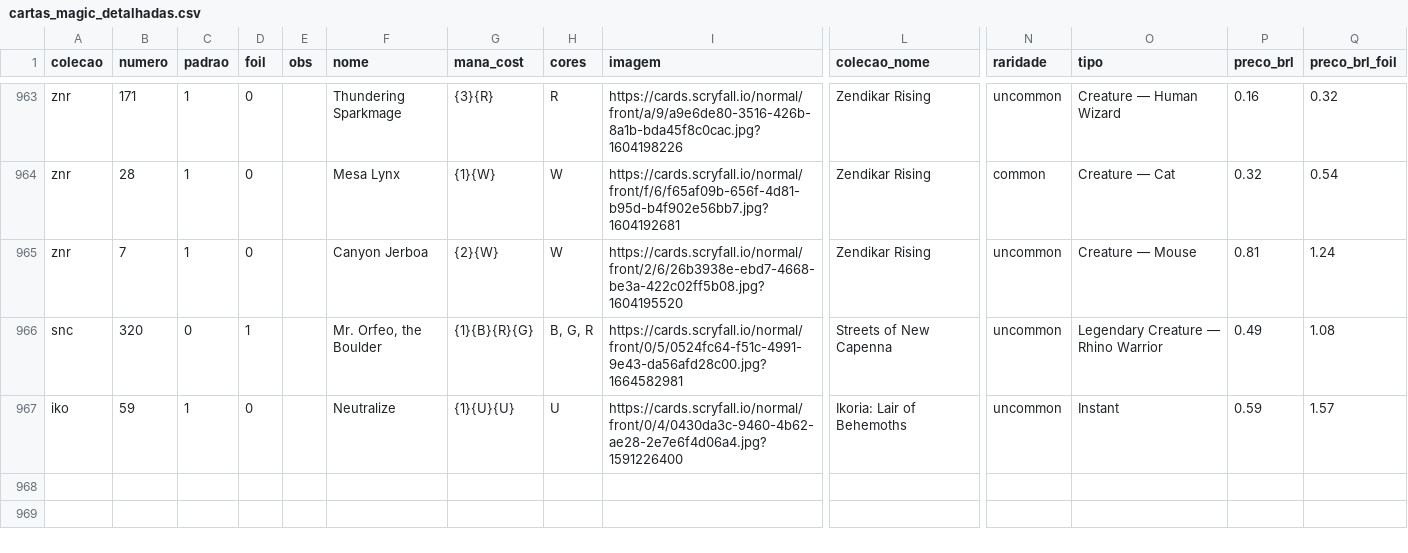
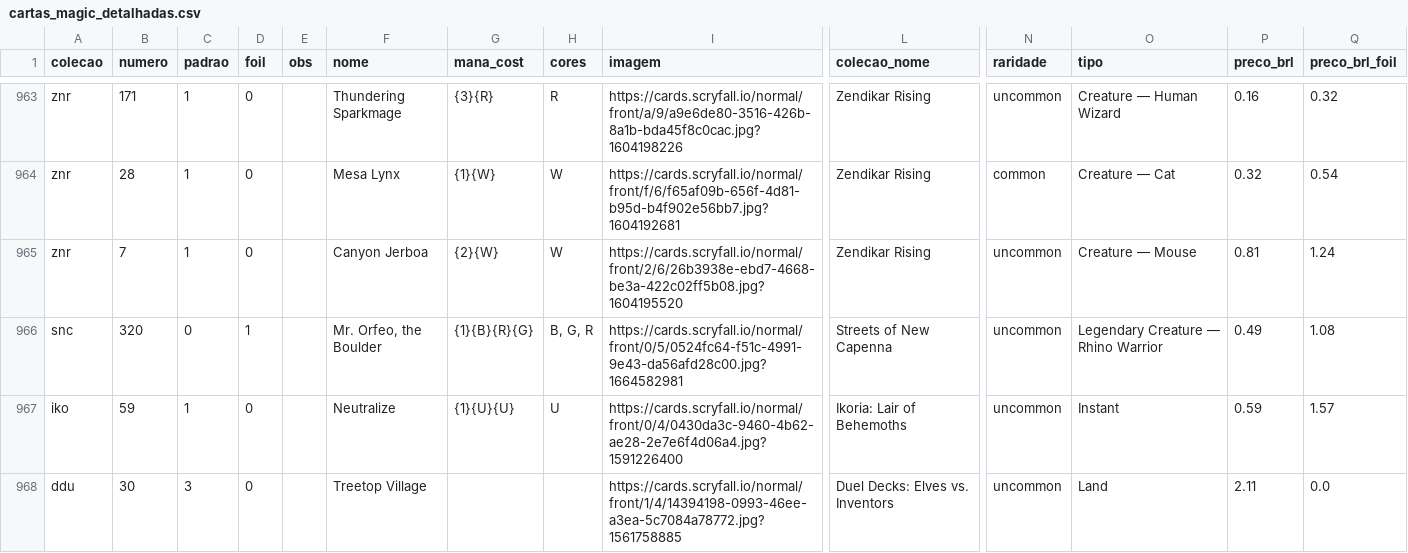
Before and after one commit to a-ruivo/mtg-cards-price-via-scryfall-api, a CSV file: cartas_magic_detalhadas.csv, drawn as a sheet; only a part is shown, gaps mark what is left out; rows hold the shown columns only; the diff names each change by its address in the sheet, - before the commit and + after, or states it on an @@ line.

Commit message:
Atualização incremental via Streamlit

```diff
--- a/cartas_magic_detalhadas.csv
+++ b/cartas_magic_detalhadas.csv
+row 968: ddu | 30 | 3 | 0 |  | Treetop Village |  |  | https://cards.scryfall.io/normal/front/1/4/14394198-0993-46ee-a3ea-5c7084a78772.jpg?1561758885 | Duel Decks: Elves vs. Inventors | uncommon | Land | 2.11 | 0.0
```
